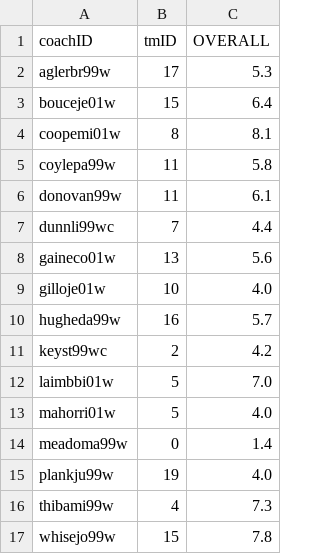
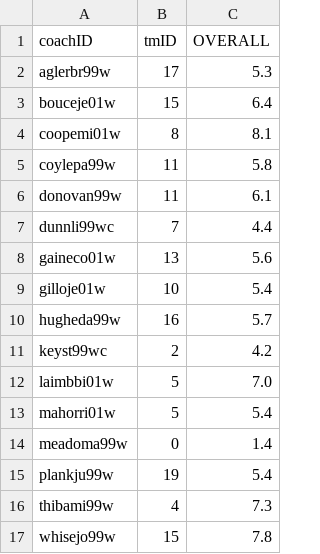
Before and after one commit to GoncaloMatias1/MEIC-AC, a CSV file: data/basketballPlayoffs_model/coaches_model_10th_year.csv, drawn as a sheet.

```diff
--- a/data/basketballPlayoffs_model/coaches_model_10th_year.csv
+++ b/data/basketballPlayoffs_model/coaches_model_10th_year.csv
@@ -8,3 +8,3 @@ dunnli99wc,7,4.4
 gaineco01w,13,5.6
-gilloje01w,10,4.0
+gilloje01w,10,5.4
 hugheda99w,16,5.7
@@ -12,5 +12,5 @@ keyst99wc,2,4.2
 laimbbi01w,5,7.0
-mahorri01w,5,4.0
+mahorri01w,5,5.4
 meadoma99w,0,1.4
-plankju99w,19,4.0
+plankju99w,19,5.4
 thibami99w,4,7.3
```
Also changed, not shown: data/basketballPlayoffs_cleaned/coaches_cleaned.csv, data/basketballPlayoffs_model/coaches_model.csv, 7 other files.
